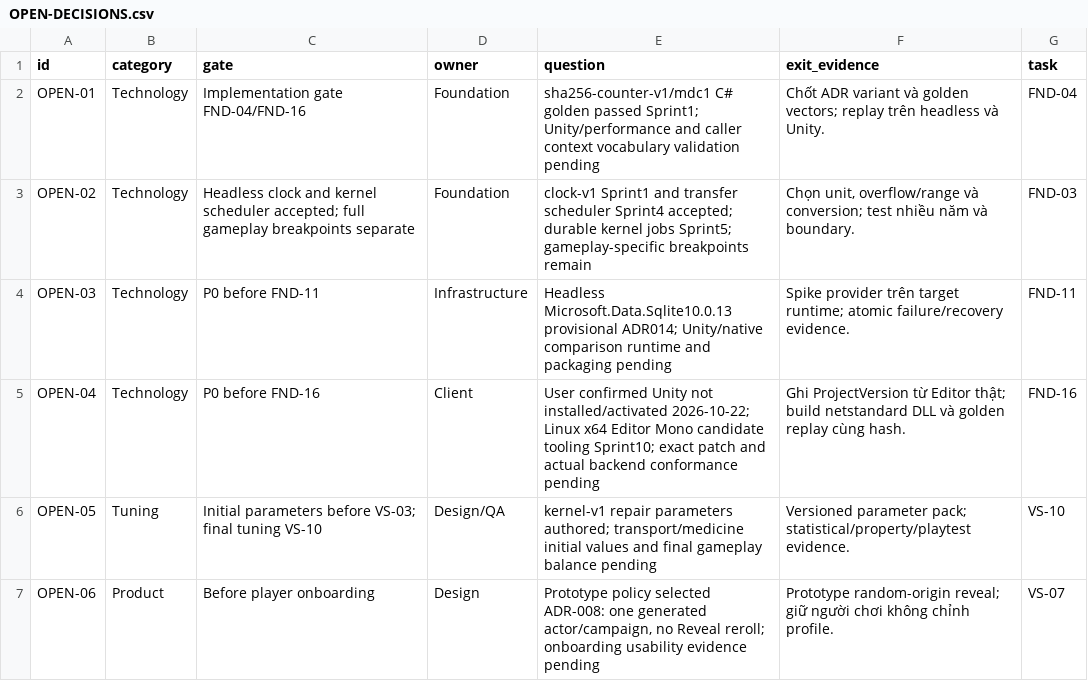
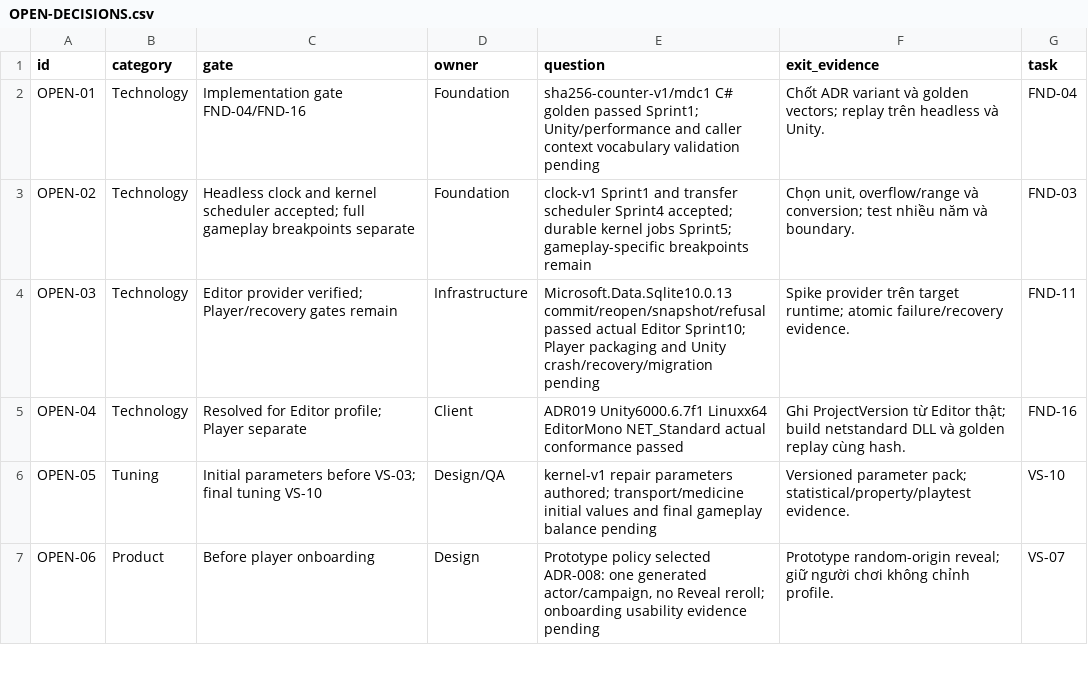
Before and after one commit to nguyenhaisy1/mythical_dnd, a CSV file: docs/governance/OPEN-DECISIONS.csv, drawn as a sheet; only a part is shown.

```diff
--- a/docs/governance/OPEN-DECISIONS.csv
+++ b/docs/governance/OPEN-DECISIONS.csv
@@ -3,4 +3,4 @@ OPEN-01,Technology,Implementation gate FND-04/FND-16,Foundation,sha256-counter-v
 OPEN-02,Technology,Headless clock and kernel scheduler accepted; full gameplay breakpoints separate,Foundation,clock-v1 Sprint1 and transfer scheduler Sprint4 accepted; durable kernel jobs Sprint5; gameplay-specific breakpoints remain,"Chọn unit, overflow/range và conversion; test nhiều năm và boundary.",FND-03
-OPEN-03,Technology,P0 before FND-11,Infrastructure,Headless Microsoft.Data.Sqlite10.0.13 provisional ADR014; Unity/native comparison runtime and packaging pending,Spike provider trên target runtime; atomic failure/recovery evidence.,FND-11
-OPEN-04,Technology,P0 before FND-16,Client,User confirmed Unity not installed/activated 2026-10-22; Linux x64 Editor Mono candidate tooling Sprint10; exact patch and actual backend conformance pending,Ghi ProjectVersion từ Editor thật; build netstandard DLL và golden replay cùng hash.,FND-16
+OPEN-03,Technology,Editor provider verified; Player/recovery gates remain,Infrastructure,Microsoft.Data.Sqlite10.0.13 commit/reopen/snapshot/refusal passed actual Editor Sprint10; Player packaging and Unity crash/recovery/migration pending,Spike provider trên target runtime; atomic failure/recovery evidence.,FND-11
+OPEN-04,Technology,Resolved for Editor profile; Player separate,Client,ADR019 Unity6000.6.7f1 Linuxx64 EditorMono NET_Standard actual conformance passed,Ghi ProjectVersion từ Editor thật; build netstandard DLL và golden replay cùng hash.,FND-16
 OPEN-05,Tuning,Initial parameters before VS-03; final tuning VS-10,Design/QA,kernel-v1 repair parameters authored; transport/medicine initial values and final gameplay balance pending,Versioned parameter pack; statistical/property/playtest evidence.,VS-10
```
Also changed, not shown: docs/production/BACKLOG.csv, docs/qa/TEST-MATRIX.csv, 28 other files.
